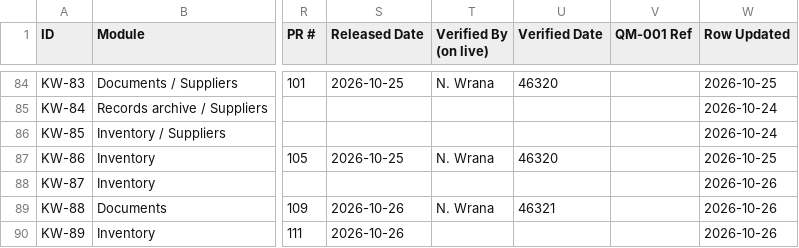
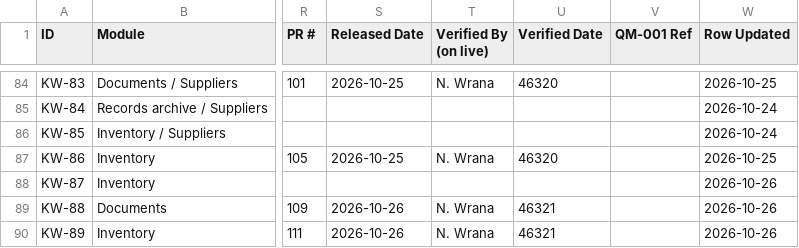
Before and after one commit to cascadiaseaweed/kelpworks-erp, a CSV file: docs/backlog/items.csv, drawn as a sheet; only a part is shown, gaps mark what is left out; the diff covers the shown part only; the diff names each change by its address in the sheet, - before the commit and + after, or states it on an @@ line.

```diff
--- a/docs/backlog/items.csv
+++ b/docs/backlog/items.csv
-T90 (Verified By (on live)): (empty)
+T90 (Verified By (on live)): N. Wrana
-U90 (Verified Date): (empty)
+U90 (Verified Date): 46321
```
Also changed, not shown: 1 added row elsewhere in this file, docs/backlog/open-decisions.csv, 1 other file.
